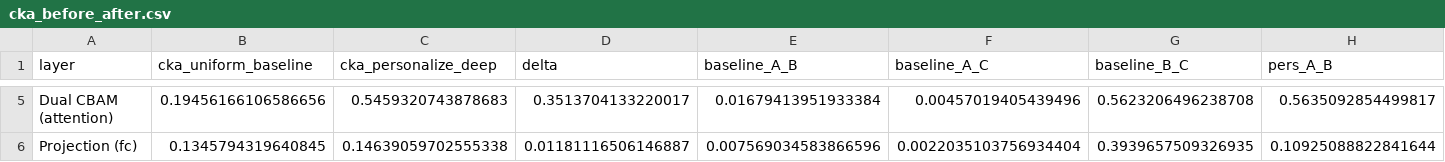
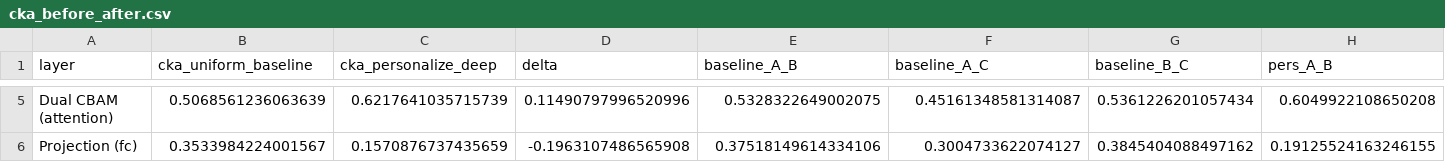
Before and after one commit to tarequejosh/FedUA-net, a CSV file: results/cka_before_after.csv, drawn as a sheet; only a part is shown, gaps mark what is left out; the diff covers the shown part only; the diff names each change by its address in the sheet, - before the commit and + after, or states it on an @@ line.

Commit message:
feat(analysis): add multi-seed CKA evaluation and statistical significance tables for personalized models

```diff
--- a/results/cka_before_after.csv
+++ b/results/cka_before_after.csv
-B5 (cka_uniform_baseline): 0.19456166106586656
+B5 (cka_uniform_baseline): 0.5068561236063639
-C5 (cka_personalize_deep): 0.5459320743878683
+C5 (cka_personalize_deep): 0.6217641035715739
-D5 (delta): 0.3513704133220017
+D5 (delta): 0.11490797996520996
-E5 (baseline_A_B): 0.01679413951933384
+E5 (baseline_A_B): 0.5328322649002075
-F5 (baseline_A_C): 0.00457019405439496
+F5 (baseline_A_C): 0.45161348581314087
-G5 (baseline_B_C): 0.5623206496238708
+G5 (baseline_B_C): 0.5361226201057434
-H5 (pers_A_B): 0.5635092854499817
+H5 (pers_A_B): 0.6049922108650208
-B6 (cka_uniform_baseline): 0.1345794319640845
+B6 (cka_uniform_baseline): 0.3533984224001567
-C6 (cka_personalize_deep): 0.14639059702555338
+C6 (cka_personalize_deep): 0.1570876737435659
-D6 (delta): 0.01181116506146887
+D6 (delta): -0.1963107486565908
-E6 (baseline_A_B): 0.007569034583866596
+E6 (baseline_A_B): 0.37518149614334106
-F6 (baseline_A_C): 0.0022035103756934404
+F6 (baseline_A_C): 0.3004733622074127
-G6 (baseline_B_C): 0.3939657509326935
+G6 (baseline_B_C): 0.3845404088497162
-H6 (pers_A_B): 0.10925088822841644
+H6 (pers_A_B): 0.19125524163246155
```
Also changed, not shown: 31 edited cells elsewhere in this file, 6 other files.
